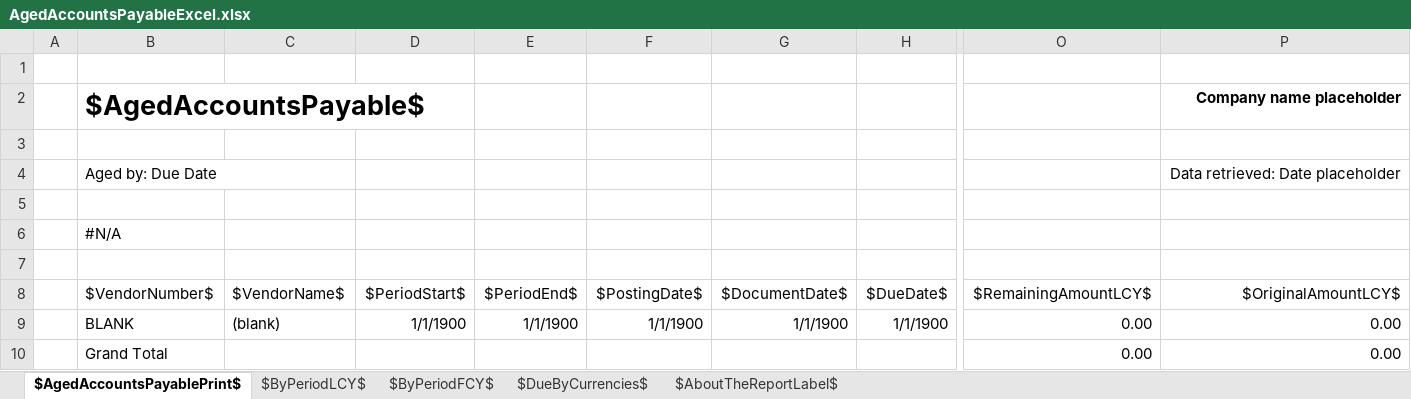
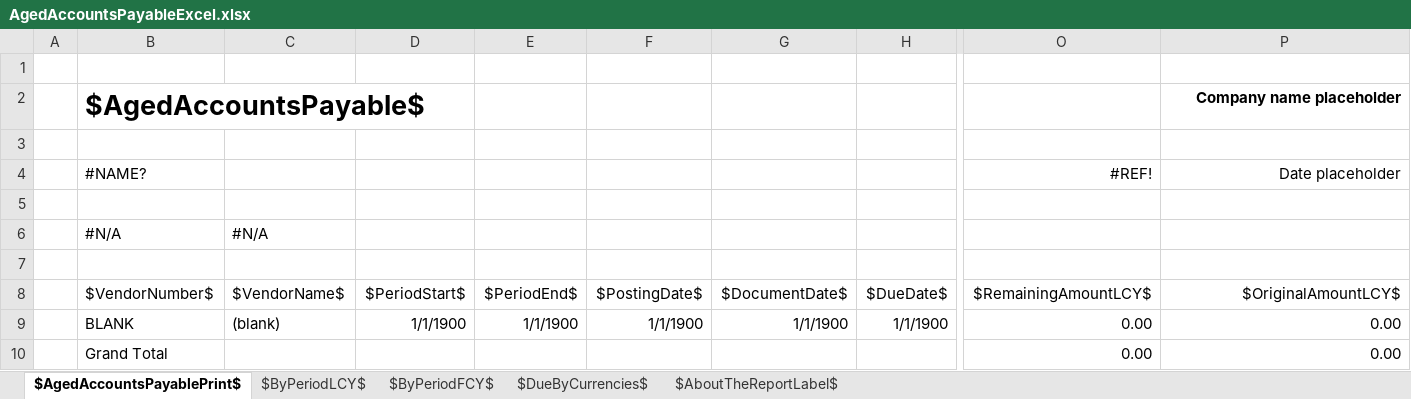
Before and after one commit to microsoft/ALAppExtensions, an Excel workbook: Apps/W1/ExcelReports/app/ReportLayouts/Excel/Purchase/AgedAccountsPayableExcel.xlsx, sheet $AgedAccountsPayablePrint$, drawn as a sheet; only a part is shown, gaps mark what is left out; values as stored, in another font and other column widths than the file's, no borders; removed rows and columns are numbered as before the commit, all else as after; rows hold the shown columns only; the diff names each change by its address in the sheet, - before the commit and + after, or states it on an @@ line.

Commit message:
Aged Accounts Payable

```diff
--- a/Apps/W1/ExcelReports/app/ReportLayouts/Excel/Purchase/AgedAccountsPayableExcel.xlsx (sheet $AgedAccountsPayablePrint$)
+++ b/Apps/W1/ExcelReports/app/ReportLayouts/Excel/Purchase/AgedAccountsPayableExcel.xlsx (sheet $AgedAccountsPayablePrint$)
-row 4:  | Aged by: Due Date |  |  |  |  |  |  |  | Data retrieved: Date placeholder
+row 4:  | #NAME? |  |  |  |  |  |  | #REF! | Date placeholder
-C6: (empty)
+C6: #N/A
```
Also changed, not shown: sheet $AboutTheReportLabel$, formulas that keep their value.
